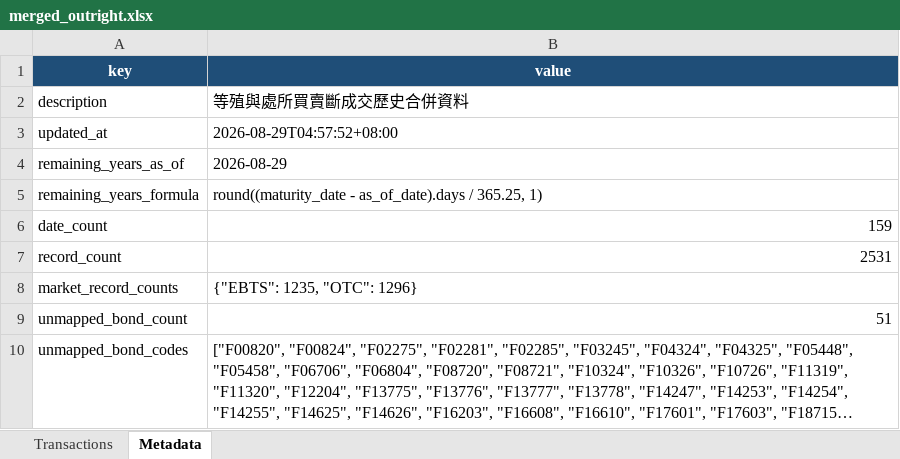
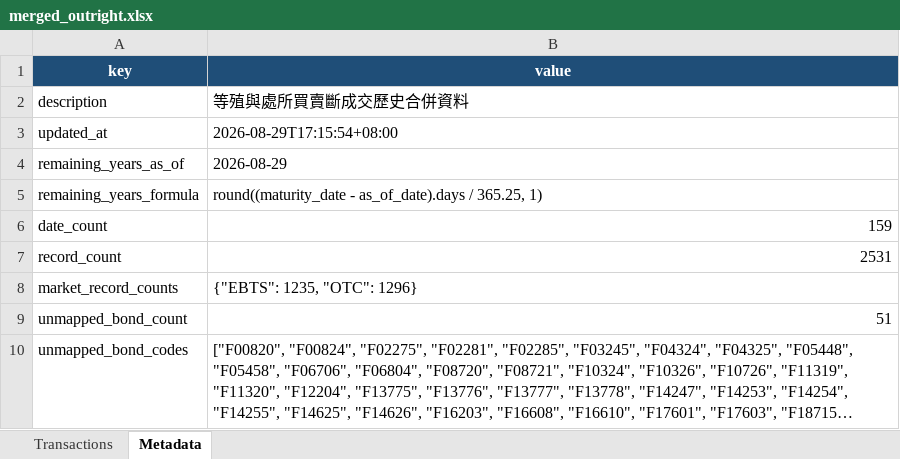
Before and after one commit to bruce851117/tw-bond, an Excel workbook: data/merged_outright.xlsx, sheet Metadata, drawn as a sheet; long unchanged cells end in …; values as stored, in another font and other column widths than the file's, no borders; the diff names each change by its address in the sheet, - before the commit and + after, or states it on an @@ line.

```diff
--- a/data/merged_outright.xlsx (sheet Metadata)
+++ b/data/merged_outright.xlsx (sheet Metadata)
-B3 (value): 2026-08-29T04:57:52+08:00
+B3 (value): 2026-08-29T17:15:54+08:00
```
Also changed, not shown: 2 other files.
